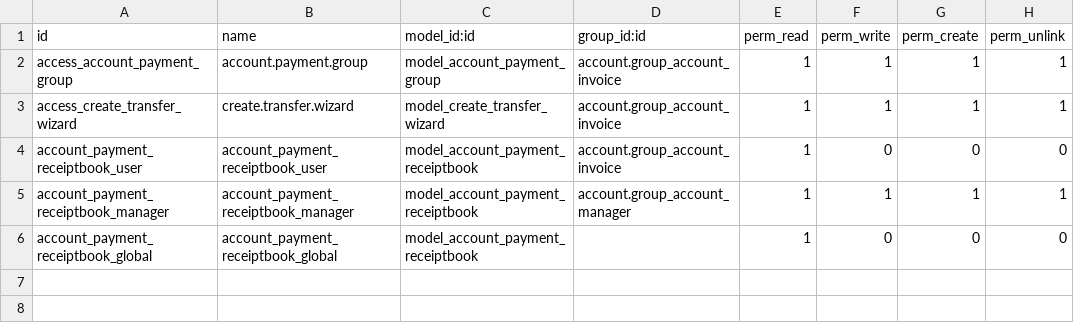
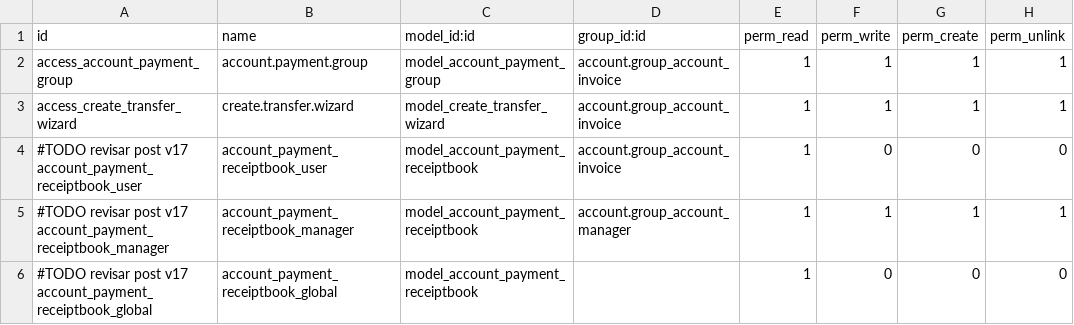
Before and after one commit to PersiscalConsulting/Cendis, a CSV file: a2systems/account_payment_group/security/ir.model.access.csv, drawn as a sheet.

Commit message:
[UPD] Pre V17

```diff
--- a/a2systems/account_payment_group/security/ir.model.access.csv
+++ b/a2systems/account_payment_group/security/ir.model.access.csv
@@ -3,4 +3,4 @@ access_account_payment_group,account.payment.group,model_account_payment_group,a
 access_create_transfer_wizard,create.transfer.wizard,model_create_transfer_wizard,account.group_account_invoice,1,1,1,1
-account_payment_receiptbook_user,account_payment_receiptbook_user,model_account_payment_receiptbook,account.group_account_invoice,1,0,0,0
-account_payment_receiptbook_manager,account_payment_receiptbook_manager,model_account_payment_receiptbook,account.group_account_manager,1,1,1,1
-account_payment_receiptbook_global,account_payment_receiptbook_global,model_account_payment_receiptbook,,1,0,0,0
+#TODO revisar post v17 account_payment_receiptbook_user,account_payment_receiptbook_user,model_account_payment_receiptbook,account.group_account_invoice,1,0,0,0
+#TODO revisar post v17 account_payment_receiptbook_manager,account_payment_receiptbook_manager,model_account_payment_receiptbook,account.group_account_manager,1,1,1,1
+#TODO revisar post v17 account_payment_receiptbook_global,account_payment_receiptbook_global,model_account_payment_receiptbook,,1,0,0,0
```
